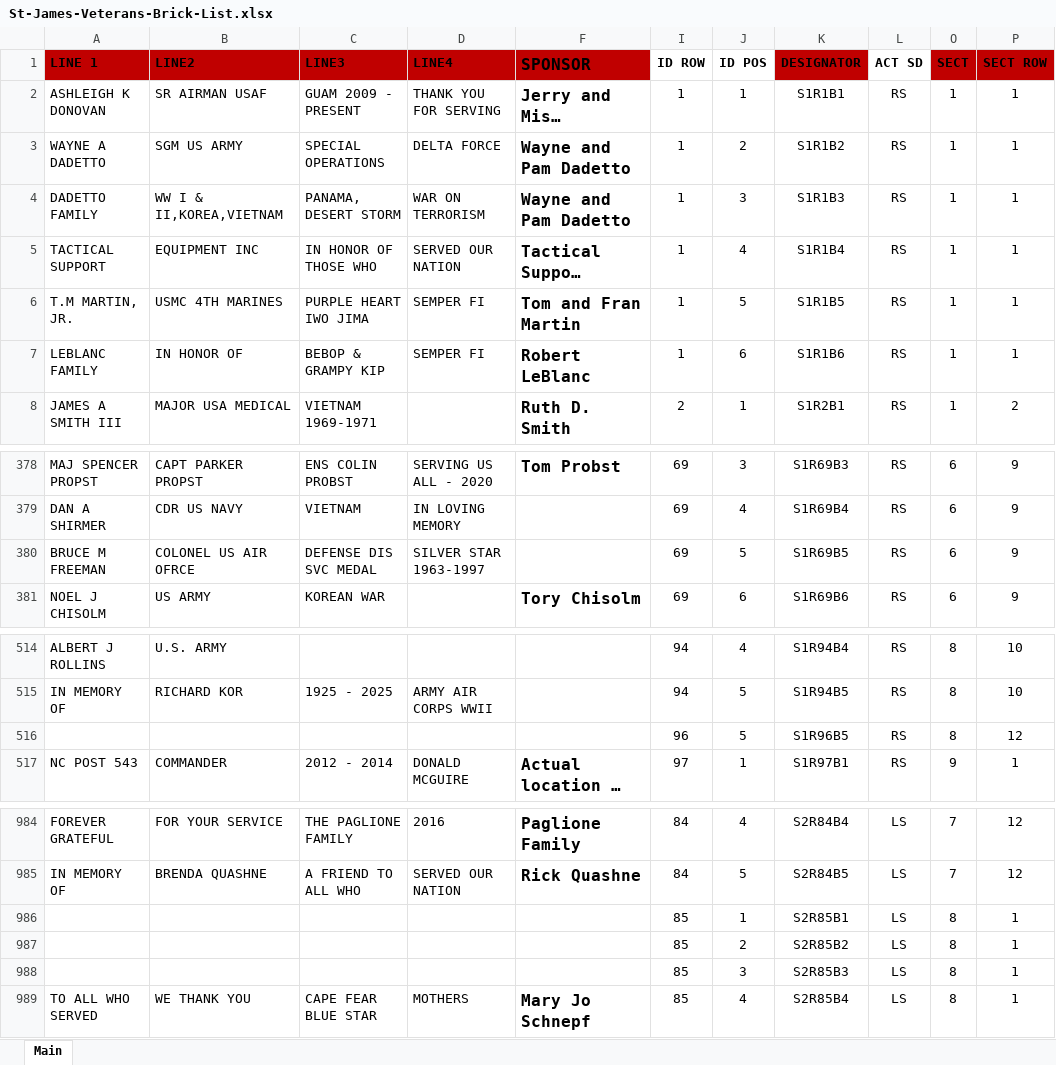
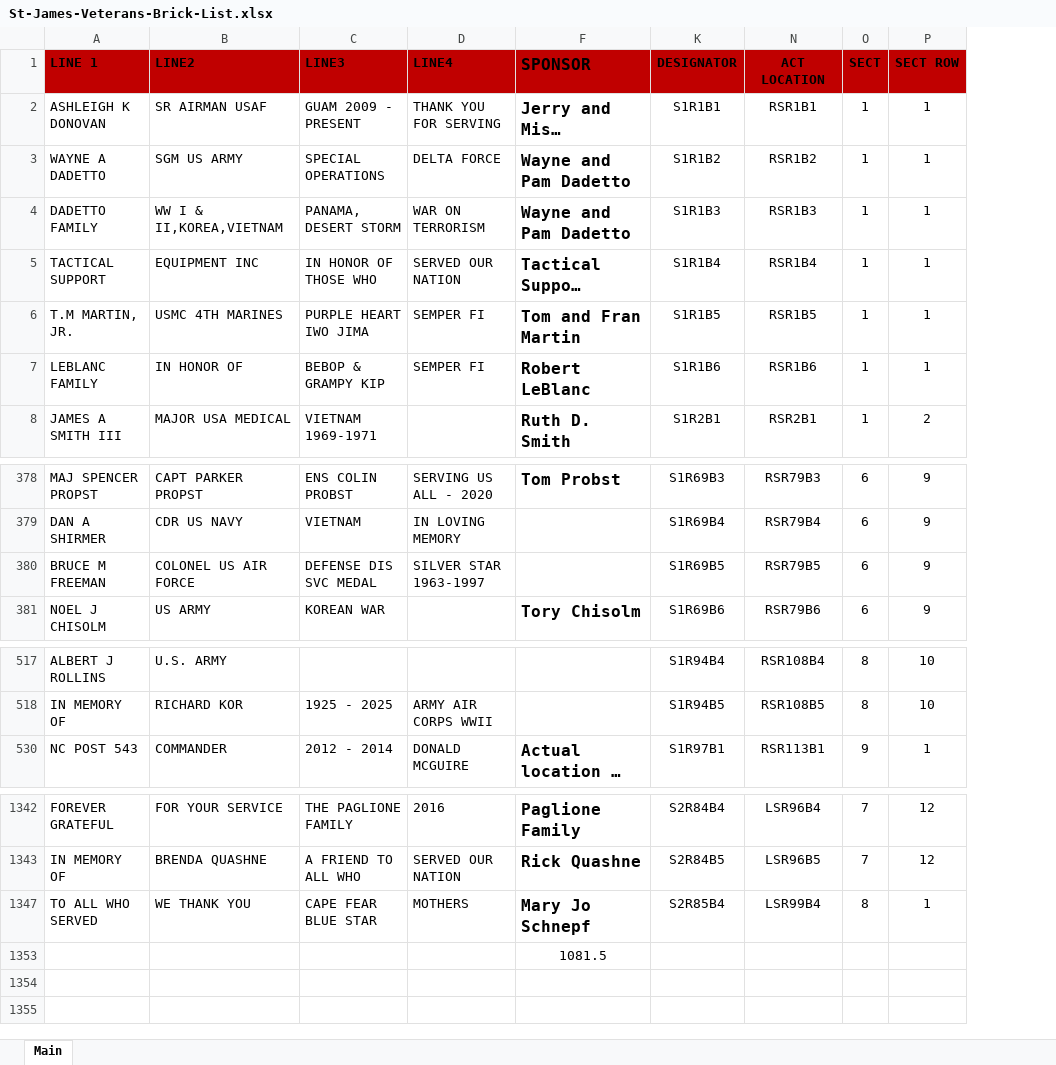
Before and after one commit to tmcandrews3/sjveteransmemorial, an Excel workbook: public/data/St-James-Veterans-Brick-List.xlsx, sheet Main, drawn as a sheet; only a part is shown, gaps mark what is left out; long unchanged cells end in …; values as stored, in another font and other column widths than the file's, no borders; table styles not drawn; removed rows and columns are numbered as before the commit, all else as after; the diff names each change by its address in the sheet, - before the commit and + after, or states it on an @@ line.

Commit message:
Brick List Update 6.9.26

```diff
--- a/public/data/St-James-Veterans-Brick-List.xlsx (sheet Main)
+++ b/public/data/St-James-Veterans-Brick-List.xlsx (sheet Main)
@@ column I (ID ROW) hidden, rows 2-8: 1 | 1 | 1 | 1 | 1 | 1 | 2; rows 378-381: all 69; rows 514-515: 94 | 94; row 517: 97; rows 984-985: 84 | 84; row 989: 85 @@
@@ column J (ID POS) hidden, rows 2-8: 1 | 2 | 3 | 4 | 5 | 6 | 1; rows 378-381: 3 | 4 | 5 | 6; rows 514-515: 4 | 5; row 517: 1; rows 984-985: 4 | 5; row 989: 4 @@
@@ column L (ACT SD) hidden, rows 2-8: all RS; rows 378-381: all RS; rows 514-515: RS | RS; row 517: RS; rows 984-985: LS | LS; row 989: LS @@
@@ column N (ACT LOCATION) unhidden, rows 2-8: RSR1B1 | RSR1B2 | RSR1B3 | RSR1B4 | RSR1B5 | RSR1B6 | RSR2B1; rows 378-381: RSR79B3 | RSR79B4 | RSR79B5 | RSR79B6; rows 517-530: RSR108B4 | RSR108B5 | RSR113B1; rows 1342-1347: LSR96B4 | LSR96B5 | LSR99B4 @@
-B380 (LINE2): COLONEL US AIR OFRCE
+B380 (LINE2): COLONEL US AIR FORCE
-row 516:  |  |  |  |  | 96 | 5 | S1R96B5 | RS | 8 | 12
-row 986:  |  |  |  |  | 85 | 1 | S2R85B1 | LS | 8 | 1
-row 987:  |  |  |  |  | 85 | 2 | S2R85B2 | LS | 8 | 1
-row 988:  |  |  |  |  | 85 | 3 | S2R85B3 | LS | 8 | 1
+row 1353:  |  |  |  | 1081.5
```
Also changed, not shown: formulas that keep their value, hidden cells, 1 other file.
